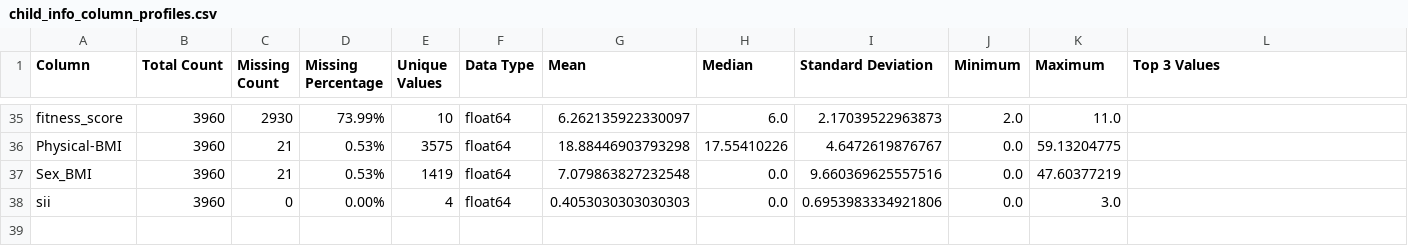
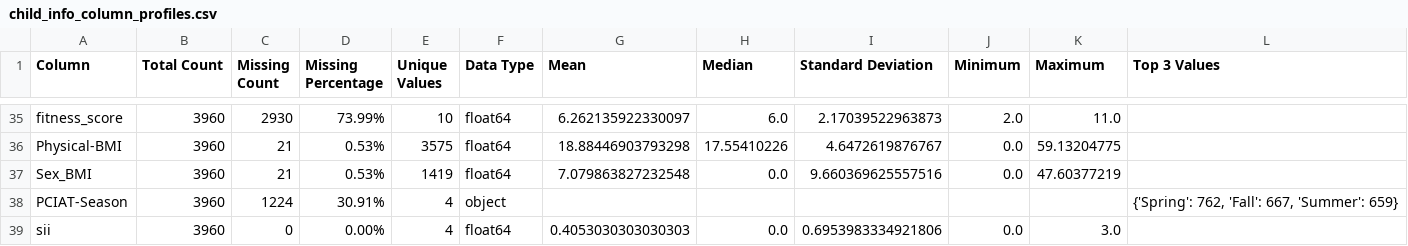
Before and after one commit to bonesclarke/PIU-Redux, a CSV file: analysis_output/child_info_column_profiles.csv, drawn as a sheet; only a part is shown, gaps mark what is left out; the diff names each change by its address in the sheet, - before the commit and + after, or states it on an @@ line.

```diff
--- a/analysis_output/child_info_column_profiles.csv
+++ b/analysis_output/child_info_column_profiles.csv
+row 38: PCIAT-Season | 3960 | 1224 | 30.91% | 4 | object |  |  |  |  |  | {'Spring': 762, 'Fall': 667, 'Summer': 659}
```
Also changed, not shown: 12 other files.
